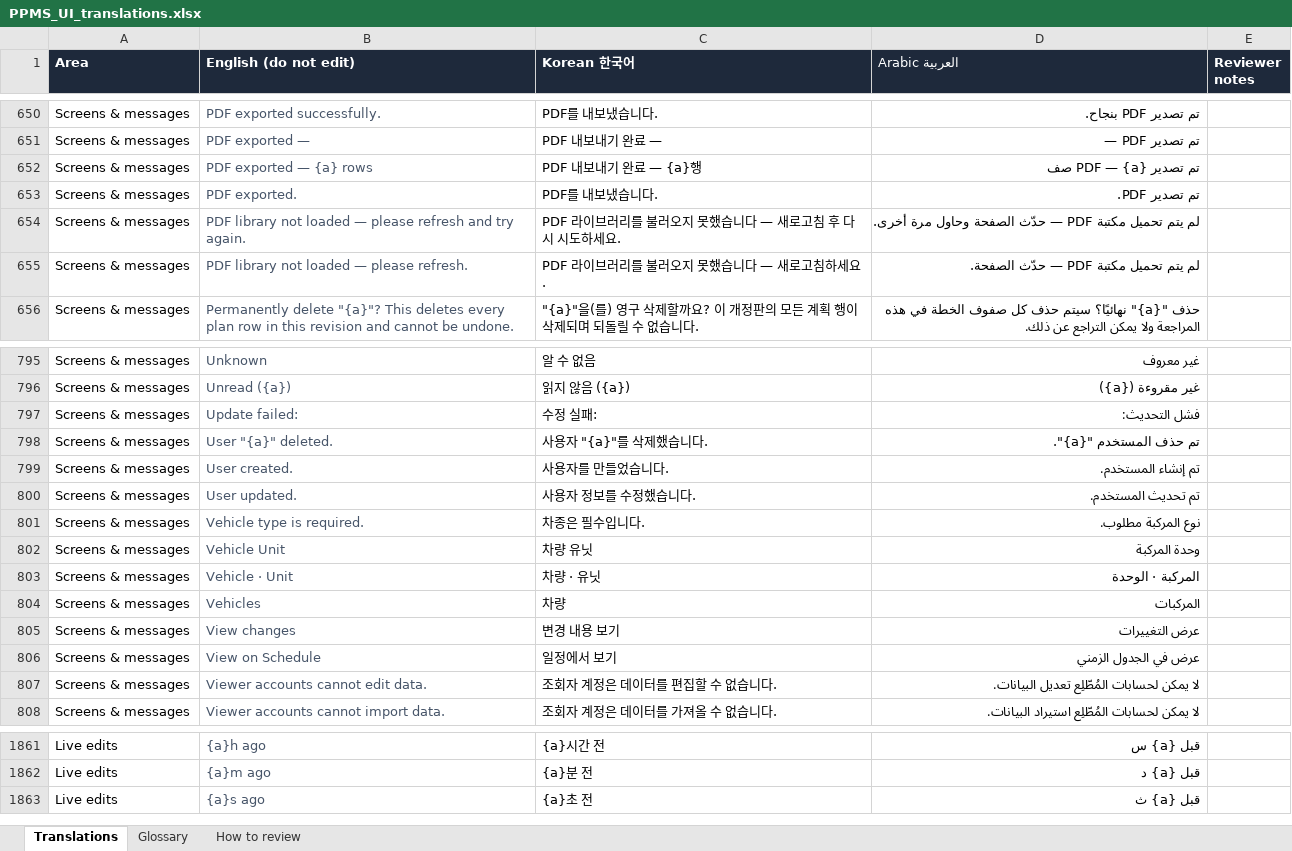
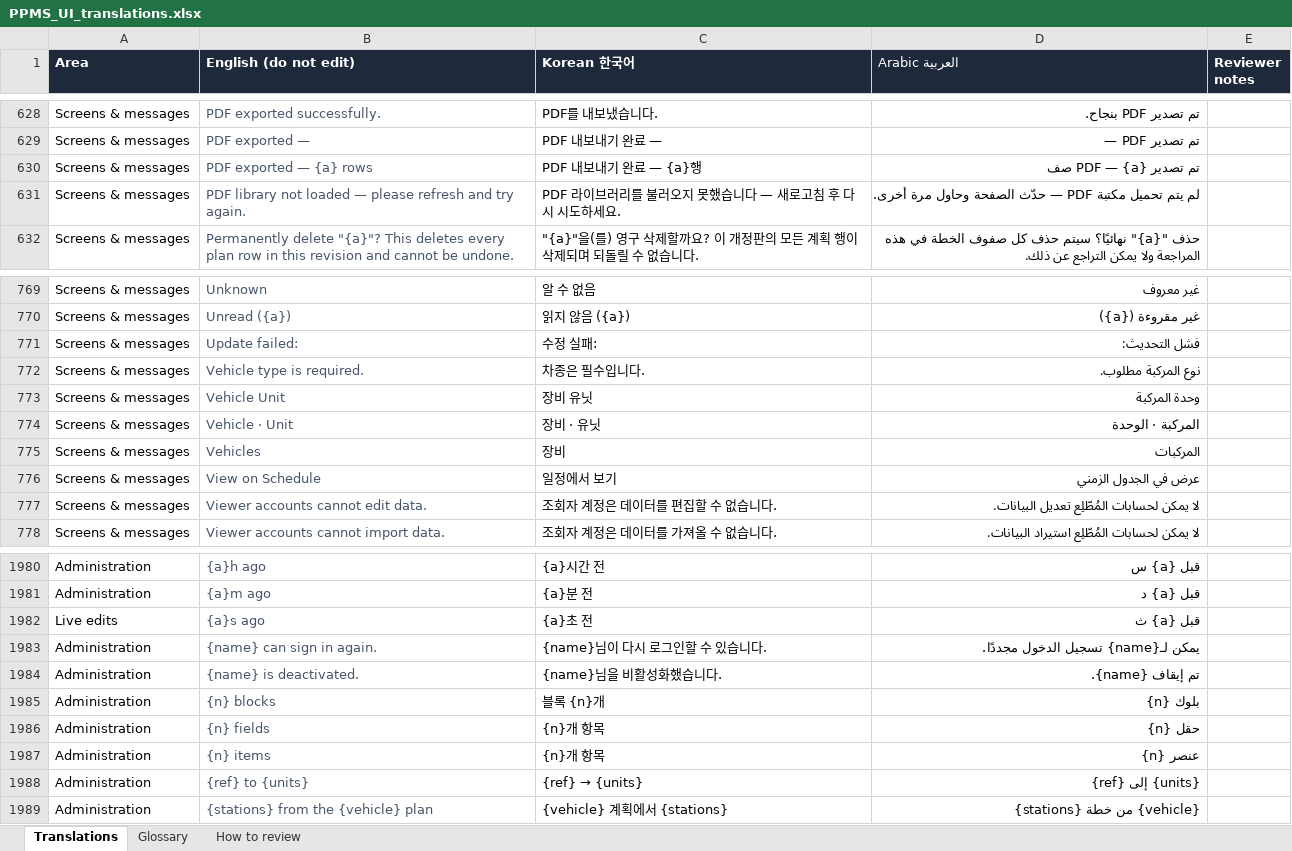
Before and after one commit to MorsyAdham/PPMS-2.0.0, an Excel workbook: docs/translations/PPMS_UI_translations.xlsx, sheet Translations, drawn as a sheet; only a part is shown, gaps mark what is left out; values as stored, in another font and other column widths than the file's, no borders; removed rows and columns are numbered as before the commit, all else as after; the diff covers the shown part only; the diff names each change by its address in the sheet, - before the commit and + after, or states it on an @@ line.

```diff
--- a/docs/translations/PPMS_UI_translations.xlsx (sheet Translations)
+++ b/docs/translations/PPMS_UI_translations.xlsx (sheet Translations)
-row 653: Screens & messages | PDF exported. | PDF를 내보냈습니다. | تم تصدير PDF.
-row 655: Screens & messages | PDF library not loaded — please refresh. | PDF 라이브러리를 불러오지 못했습니다 — 새로고침하세요. | لم يتم تحميل مكتبة PDF — حدّث الصفحة.
-row 798: Screens & messages | User "{a}" deleted. | 사용자 "{a}"를 삭제했습니다. | تم حذف المستخدم "{a}".
-row 799: Screens & messages | User created. | 사용자를 만들었습니다. | تم إنشاء المستخدم.
-row 800: Screens & messages | User updated. | 사용자 정보를 수정했습니다. | تم تحديث المستخدم.
-C773 (Korean 한국어): 차량 유닛
+C773 (Korean 한국어): 장비 유닛
-C774 (Korean 한국어): 차량 · 유닛
+C774 (Korean 한국어): 장비 · 유닛
-C775 (Korean 한국어): 차량
+C775 (Korean 한국어): 장비
-row 805: Screens & messages | View changes | 변경 내용 보기 | عرض التغييرات
-A1980:A1981 (Area): Live edits
+A1980:A1981 (Area): Administration
+row 1983: Administration | {name} can sign in again. | {name}님이 다시 로그인할 수 있습니다. | يمكن لـ{name} تسجيل الدخول مجددًا.
+row 1984: Administration | {name} is deactivated. | {name}님을 비활성화했습니다. | تم إيقاف {name}.
+row 1985: Administration | {n} blocks | 블록 {n}개 | {n} بلوك
+row 1986: Administration | {n} fields | {n}개 항목 | {n} حقل
+row 1987: Administration | {n} items | {n}개 항목 | {n} عنصر
+row 1988: Administration | {ref} to {units} | {ref} → {units} | {ref} إلى {units}
+row 1989: Administration | {stations} from the {vehicle} plan | {vehicle} 계획에서 {stations} | {stations} من خطة {vehicle}
```
Also changed, not shown: 172 added rows, 47 removed rows and 61 edited cells elsewhere in this sheet, 19 other files.
